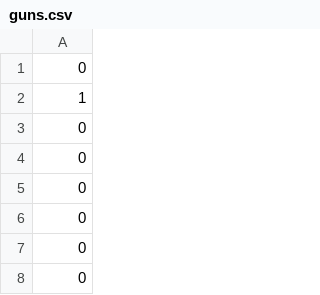
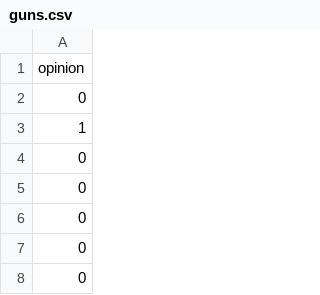
Before and after one commit to shawnwiggins/Canvas_OLI, a CSV file: datasets/guns.csv, drawn as a sheet; only a part is shown; the shorter side is filled out with more unchanged rows.

Commit message:
Add files via upload

```diff
--- a/datasets/guns.csv
+++ b/datasets/guns.csv
@@ -1 +1,2 @@
+opinion
 0
```
